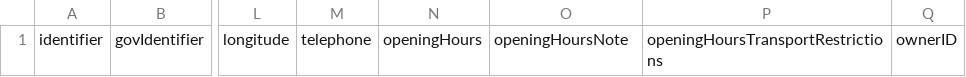
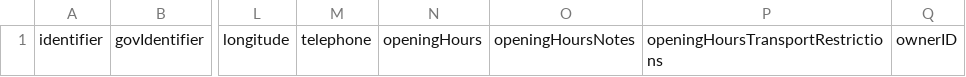
Before and after one commit to OpenDataManchester/Open3R, a CSV file: docs/8_Supporting_Files/8_1_1_HWRC_Main_Template.csv, drawn as a sheet; only a part is shown, gaps mark what is left out; the diff names each change by its address in the sheet, - before the commit and + after, or states it on an @@ line.

Commit message:
Make notes consistent

```diff
--- a/docs/8_Supporting_Files/8_1_1_HWRC_Main_Template.csv
+++ b/docs/8_Supporting_Files/8_1_1_HWRC_Main_Template.csv
-O1: openingHoursNote
+O1: openingHoursNotes
```
Also changed, not shown: docs/8_Supporting_Files/8_2_1_HWRC_Main_Example.csv.
